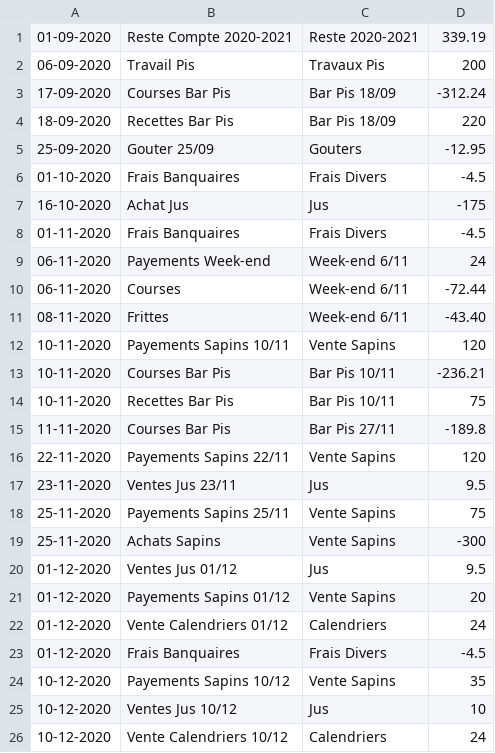
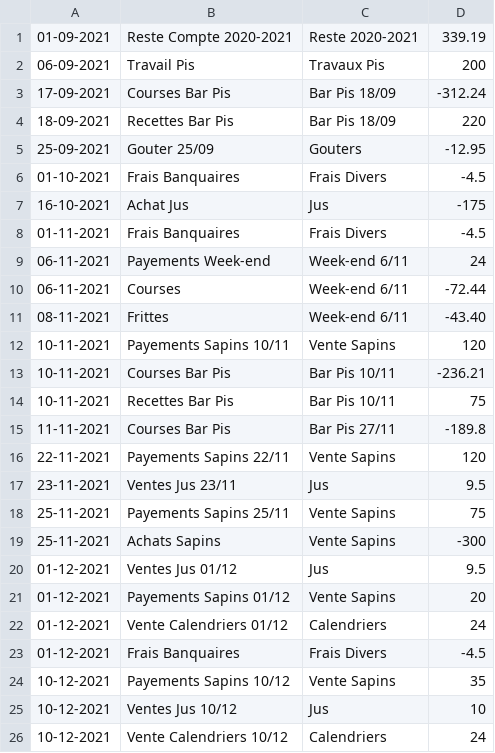
Before and after one commit to MaximeGodfriaux/ComptesPi, a CSV file: csv_files/compte.csv, drawn as a sheet.

```diff
--- a/csv_files/compte.csv
+++ b/csv_files/compte.csv
@@ -1,26 +1,26 @@
-01-09-2020,Reste Compte 2020-2021,Reste 2020-2021,339.19
-06-09-2020,Travail Pis,Travaux Pis,200
-17-09-2020,Courses Bar Pis,Bar Pis 18/09,-312.24
-18-09-2020,Recettes Bar Pis,Bar Pis 18/09,220
-25-09-2020,Gouter 25/09,Gouters,-12.95
-01-10-2020,Frais Banquaires,Frais Divers,-4.5
-16-10-2020,Achat Jus,Jus,-175
-01-11-2020,Frais Banquaires,Frais Divers,-4.5
-06-11-2020,Payements Week-end,Week-end 6/11,24
-06-11-2020,Courses,Week-end 6/11,-72.44
-08-11-2020,Frittes,Week-end 6/11,-43.40
-10-11-2020,Payements Sapins 10/11,Vente Sapins,120
-10-11-2020,Courses Bar Pis,Bar Pis 10/11,-236.21
-10-11-2020,Recettes Bar Pis,Bar Pis 10/11,75
-11-11-2020,Courses Bar Pis,Bar Pis 27/11,-189.8
-22-11-2020,Payements Sapins 22/11,Vente Sapins,120
-23-11-2020,Ventes Jus 23/11,Jus,9.5
-25-11-2020,Payements Sapins 25/11,Vente Sapins,75
-25-11-2020,Achats Sapins,Vente Sapins,-300
-01-12-2020,Ventes Jus 01/12,Jus,9.5
-01-12-2020,Payements Sapins 01/12,Vente Sapins,20
-01-12-2020,Vente Calendriers 01/12,Calendriers,24
-01-12-2020,Frais Banquaires,Frais Divers,-4.5
-10-12-2020,Payements Sapins 10/12,Vente Sapins,35
-10-12-2020,Ventes Jus 10/12,Jus,10
-10-12-2020,Vente Calendriers 10/12,Calendriers,24
+01-09-2021,Reste Compte 2020-2021,Reste 2020-2021,339.19
+06-09-2021,Travail Pis,Travaux Pis,200
+17-09-2021,Courses Bar Pis,Bar Pis 18/09,-312.24
+18-09-2021,Recettes Bar Pis,Bar Pis 18/09,220
+25-09-2021,Gouter 25/09,Gouters,-12.95
+01-10-2021,Frais Banquaires,Frais Divers,-4.5
+16-10-2021,Achat Jus,Jus,-175
+01-11-2021,Frais Banquaires,Frais Divers,-4.5
+06-11-2021,Payements Week-end,Week-end 6/11,24
+06-11-2021,Courses,Week-end 6/11,-72.44
+08-11-2021,Frittes,Week-end 6/11,-43.40
+10-11-2021,Payements Sapins 10/11,Vente Sapins,120
+10-11-2021,Courses Bar Pis,Bar Pis 10/11,-236.21
+10-11-2021,Recettes Bar Pis,Bar Pis 10/11,75
+11-11-2021,Courses Bar Pis,Bar Pis 27/11,-189.8
+22-11-2021,Payements Sapins 22/11,Vente Sapins,120
+23-11-2021,Ventes Jus 23/11,Jus,9.5
+25-11-2021,Payements Sapins 25/11,Vente Sapins,75
+25-11-2021,Achats Sapins,Vente Sapins,-300
+01-12-2021,Ventes Jus 01/12,Jus,9.5
+01-12-2021,Payements Sapins 01/12,Vente Sapins,20
+01-12-2021,Vente Calendriers 01/12,Calendriers,24
+01-12-2021,Frais Banquaires,Frais Divers,-4.5
+10-12-2021,Payements Sapins 10/12,Vente Sapins,35
+10-12-2021,Ventes Jus 10/12,Jus,10
+10-12-2021,Vente Calendriers 10/12,Calendriers,24
```
Also changed, not shown: csv_files/cash.csv, 20 other files.
